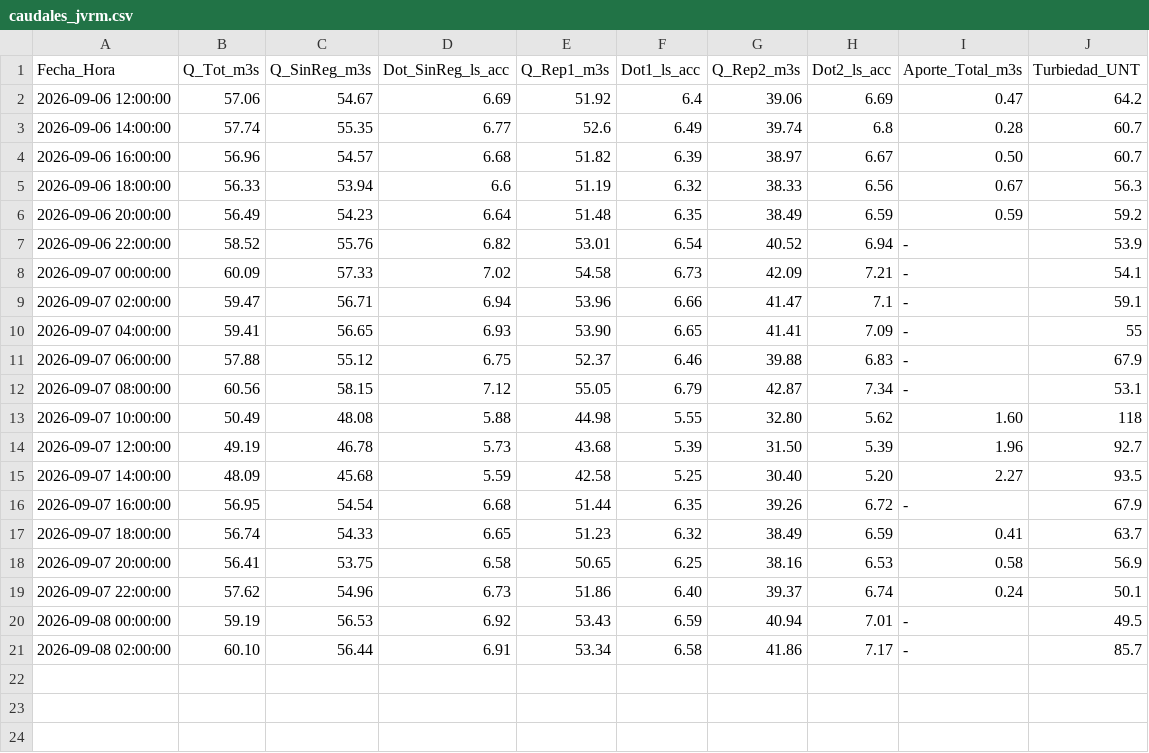
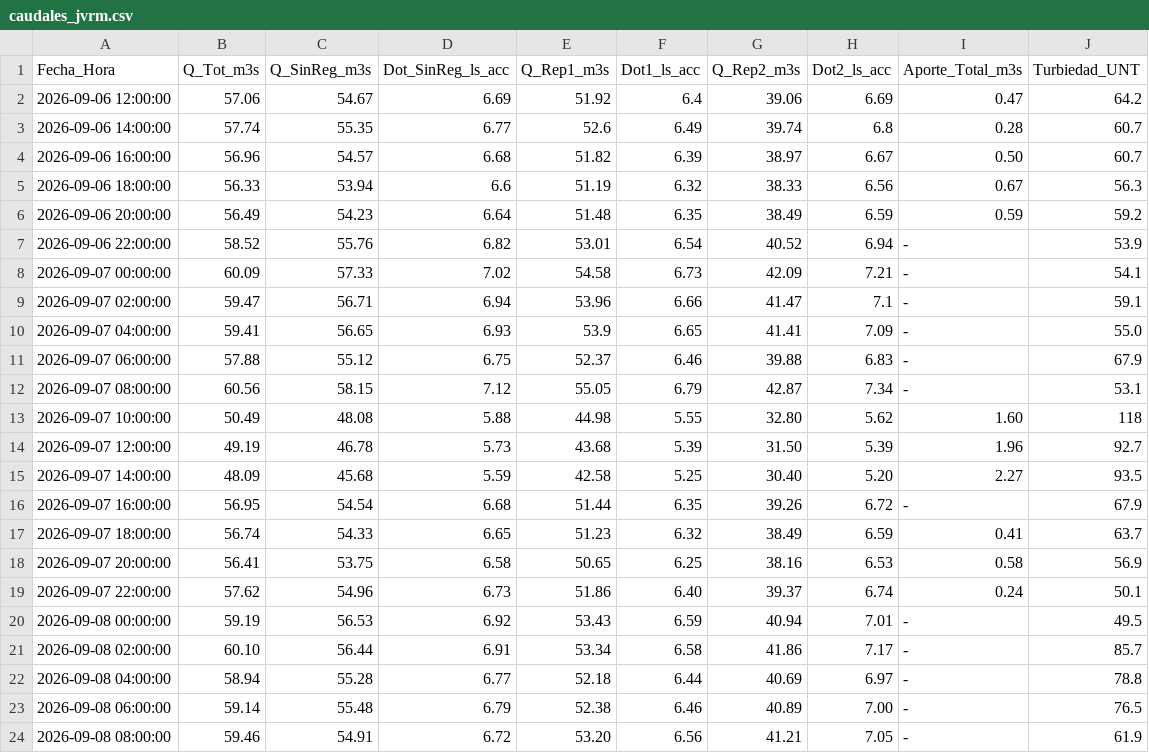
Before and after one commit to mferradalora/Caudales-JVRM, a CSV file: caudales_jvrm.csv, drawn as a sheet.

```diff
--- a/caudales_jvrm.csv
+++ b/caudales_jvrm.csv
@@ -9,3 +9,3 @@ Fecha_Hora,Q_Tot_m3s,Q_SinReg_m3s,Dot_SinReg_ls_acc,Q_Rep1_m3s,Dot1_ls_acc,Q_Rep
 2026-09-07 02:00:00,59.47,56.71,6.94,53.96,6.66,41.47,7.1,-,59.1
-2026-09-07 04:00:00,59.41,56.65,6.93,53.90,6.65,41.41,7.09,-,55
+2026-09-07 04:00:00,59.41,56.65,6.93,53.9,6.65,41.41,7.09,-,55.0
 2026-09-07 06:00:00,57.88,55.12,6.75,52.37,6.46,39.88,6.83,-,67.9
@@ -21 +21,4 @@ Fecha_Hora,Q_Tot_m3s,Q_SinReg_m3s,Dot_SinReg_ls_acc,Q_Rep1_m3s,Dot1_ls_acc,Q_Rep
 2026-09-08 02:00:00,60.10,56.44,6.91,53.34,6.58,41.86,7.17,-,85.7
+2026-09-08 04:00:00,58.94,55.28,6.77,52.18,6.44,40.69,6.97,-,78.8
+2026-09-08 06:00:00,59.14,55.48,6.79,52.38,6.46,40.89,7.00,-,76.5
+2026-09-08 08:00:00,59.46,54.91,6.72,53.20,6.56,41.21,7.05,-,61.9
```
